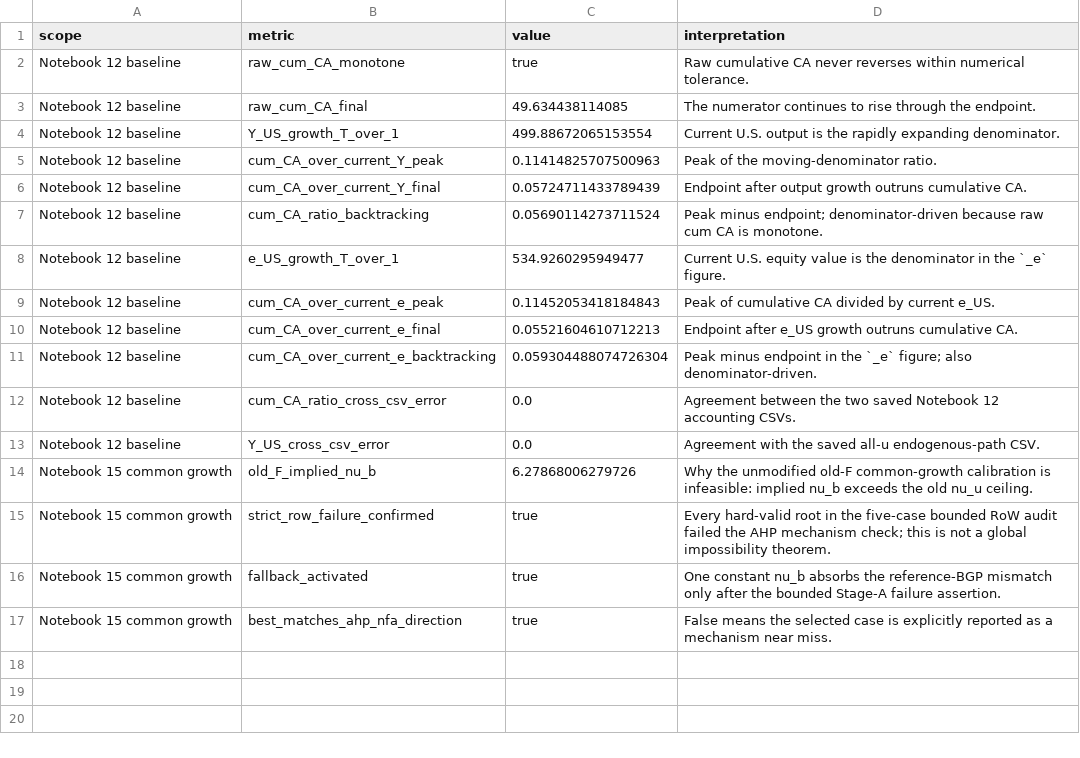
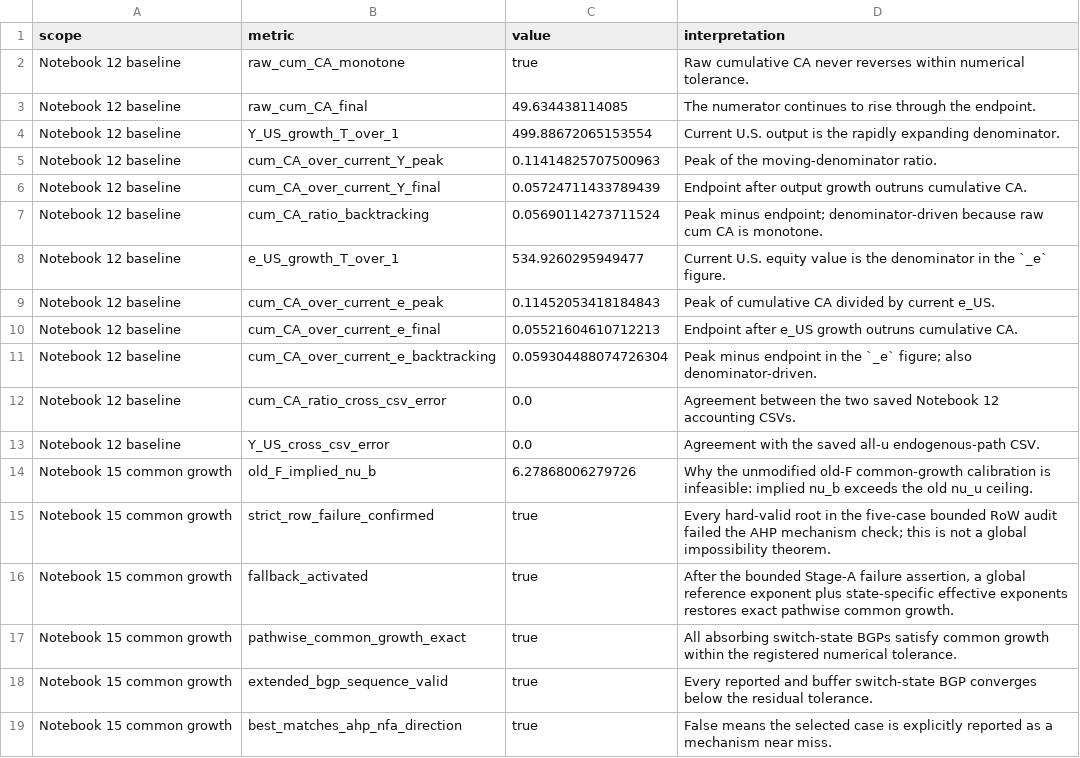
Before and after one commit to Cheng-Jipeng/Open_HKT, a CSV file: Two_country_production/outputs_v43/ahp_pattern_common_growth_search/diagnosis_summary.csv, drawn as a sheet.

```diff
--- a/Two_country_production/outputs_v43/ahp_pattern_common_growth_search/diagnosis_summary.csv
+++ b/Two_country_production/outputs_v43/ahp_pattern_common_growth_search/diagnosis_summary.csv
@@ -15,3 +15,5 @@ Notebook 15 common growth,old_F_implied_nu_b,6.27868006279726,Why the unmodified
 Notebook 15 common growth,strict_row_failure_confirmed,true,Every hard-valid root in the five-case bounded RoW audit failed the AHP mechanism check; this is not a global impossibility theorem.
-Notebook 15 common growth,fallback_activated,true,One constant nu_b absorbs the reference-BGP mismatch only after the bounded Stage-A failure assertion.
+Notebook 15 common growth,fallback_activated,true,"After the bounded Stage-A failure assertion, a global reference exponent plus state-specific effective exponents restores exact pathwise common growth."
+Notebook 15 common growth,pathwise_common_growth_exact,true,All absorbing switch-state BGPs satisfy common growth within the registered numerical tolerance.
+Notebook 15 common growth,extended_bgp_sequence_valid,true,Every reported and buffer switch-state BGP converges below the residual tolerance.
 Notebook 15 common growth,best_matches_ahp_nfa_direction,true,False means the selected case is explicitly reported as a mechanism near miss.
```
Also changed, not shown: Two_country_production/outputs_v43/ahp_pattern_common_growth_search/best_ahp_decomposition.csv, Two_country_production/outputs_v43/ahp_pattern_common_growth_search/best_common_growth_diagnostics.csv, 8 other files.
